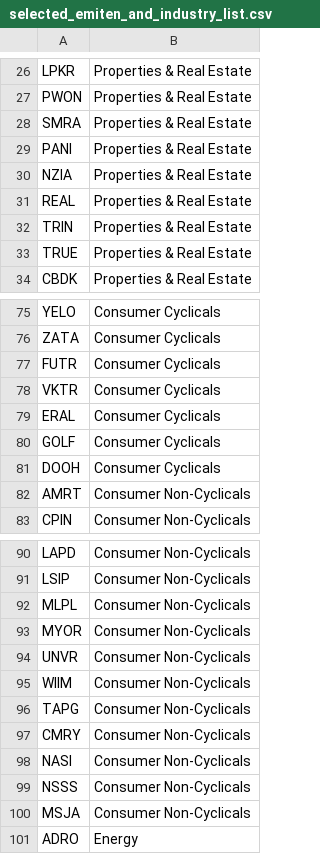
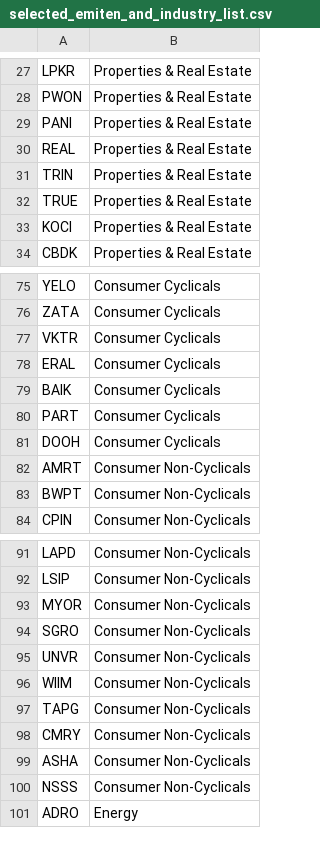
Before and after one commit to wfcnub/stocknub, a CSV file: data/selected_emiten_and_industry_list.csv, drawn as a sheet; only a part is shown, gaps mark what is left out; the diff covers the shown part only.

```diff
--- a/data/selected_emiten_and_industry_list.csv
+++ b/data/selected_emiten_and_industry_list.csv
@@ -27,5 +28,3 @@ LPKR,Properties & Real Estate
 PWON,Properties & Real Estate
-SMRA,Properties & Real Estate
 PANI,Properties & Real Estate
-NZIA,Properties & Real Estate
 REAL,Properties & Real Estate
@@ -33,2 +32,3 @@ TRIN,Properties & Real Estate
 TRUE,Properties & Real Estate
+KOCI,Properties & Real Estate
 CBDK,Properties & Real Estate
@@ -76,8 +76,9 @@ YELO,Consumer Cyclicals
 ZATA,Consumer Cyclicals
-FUTR,Consumer Cyclicals
 VKTR,Consumer Cyclicals
 ERAL,Consumer Cyclicals
-GOLF,Consumer Cyclicals
+BAIK,Consumer Cyclicals
+PART,Consumer Cyclicals
 DOOH,Consumer Cyclicals
 AMRT,Consumer Non-Cyclicals
+BWPT,Consumer Non-Cyclicals
 CPIN,Consumer Non-Cyclicals
@@ -91,4 +92,4 @@ LAPD,Consumer Non-Cyclicals
 LSIP,Consumer Non-Cyclicals
-MLPL,Consumer Non-Cyclicals
 MYOR,Consumer Non-Cyclicals
+SGRO,Consumer Non-Cyclicals
 UNVR,Consumer Non-Cyclicals
@@ -97,5 +98,4 @@ TAPG,Consumer Non-Cyclicals
 CMRY,Consumer Non-Cyclicals
-NASI,Consumer Non-Cyclicals
+ASHA,Consumer Non-Cyclicals
 NSSS,Consumer Non-Cyclicals
-MSJA,Consumer Non-Cyclicals
 ADRO,Energy
```
Also changed, not shown: 3 added rows, 3 removed rows, 8 moved rows and 3 edited cells elsewhere in this file, 3 other files.
